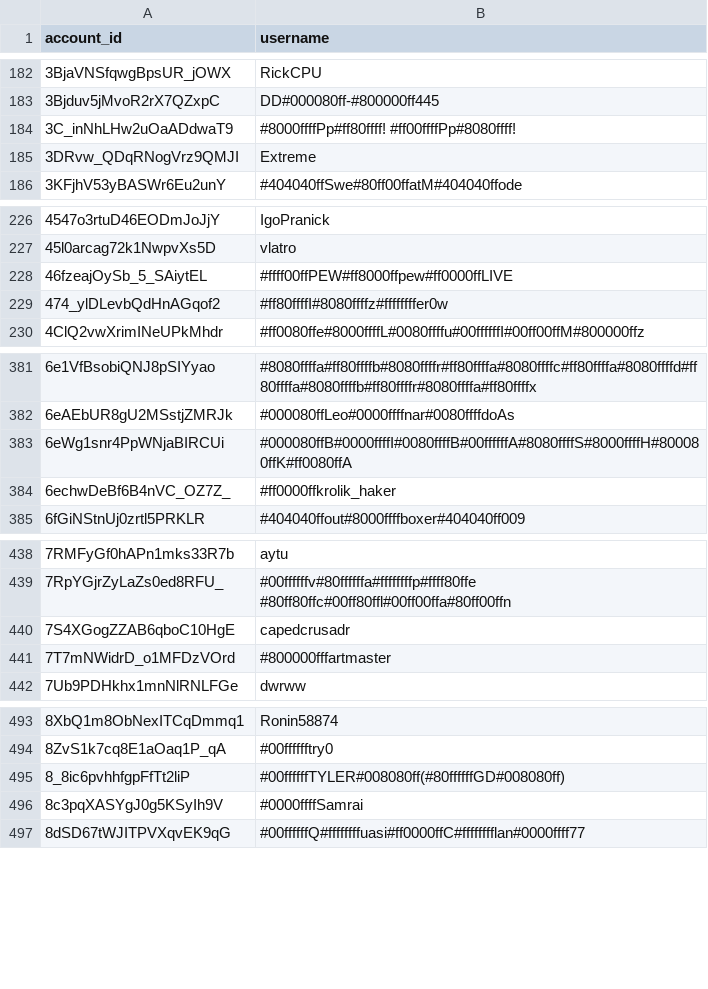
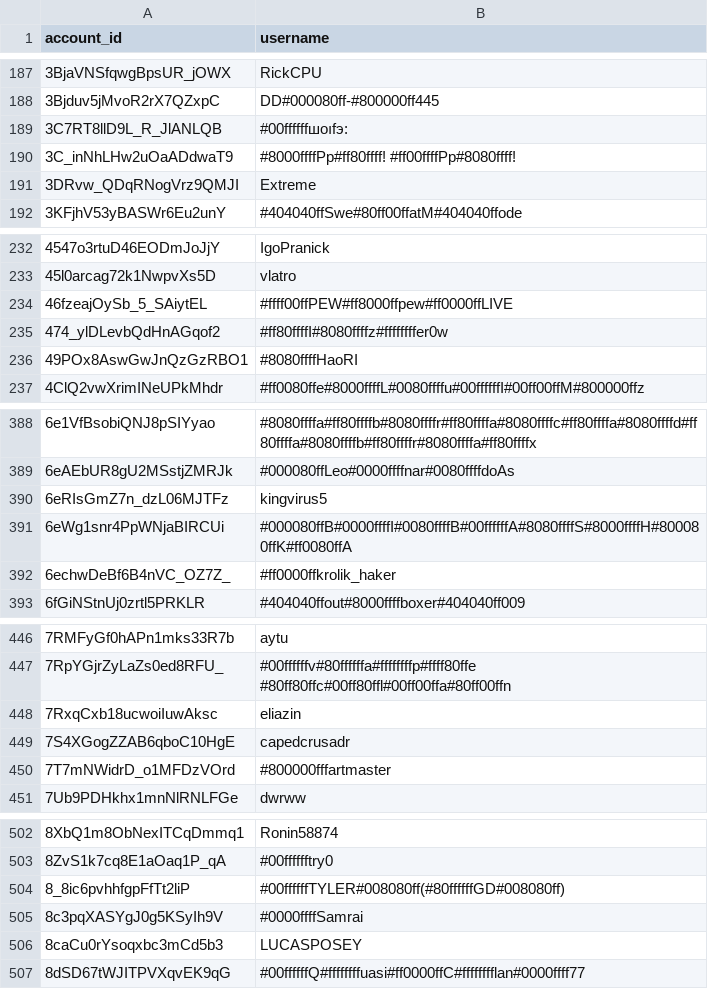
Before and after one commit to pewpewlive/ppl-data, a CSV file: account_data.csv, drawn as a sheet; only a part is shown, gaps mark what is left out; the diff covers the shown part only; the diff names each change by its address in the sheet, - before the commit and + after, or states it on an @@ line.

```diff
--- a/account_data.csv
+++ b/account_data.csv
+row 189: 3C7RT8llD9L_R_JlANLQB | #00ffffffшoıfэ:
+row 236: 49POx8AswGwJnQzGzRBO1 | #8080ffffHaoRI
+row 390: 6eRIsGmZ7n_dzL06MJTFz | kingvirus5
+row 448: 7RxqCxb18ucwoiIuwAksc | eliazin
+row 506: 8caCu0rYsoqxbc3mCd5b3 | LUCASPOSEY
```
Also changed, not shown: 64 added rows, 6 removed rows and 4 edited cells elsewhere in this file, 1 other file.
